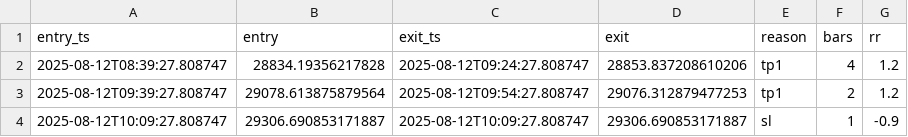
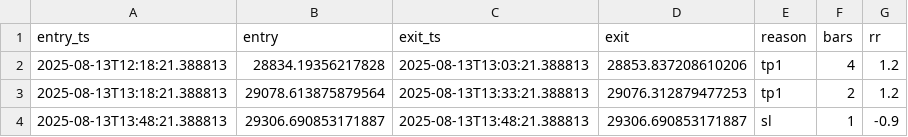
Before and after one commit to Fortis382/btc-strategy-v9, a CSV file: logs/trades.csv, drawn as a sheet.

```diff
--- a/logs/trades.csv
+++ b/logs/trades.csv
@@ -1,4 +1,4 @@
 entry_ts,entry,exit_ts,exit,reason,bars,rr
-2025-08-12T08:39:27.808747,28834.19356217828,2025-08-12T09:24:27.808747,28853.837208610206,tp1,4,1.2
-2025-08-12T09:39:27.808747,29078.613875879564,2025-08-12T09:54:27.808747,29076.312879477253,tp1,2,1.2
-2025-08-12T10:09:27.808747,29306.690853171887,2025-08-12T10:09:27.808747,29306.690853171887,sl,1,-0.9
+2025-08-13T12:18:21.388813,28834.19356217828,2025-08-13T13:03:21.388813,28853.837208610206,tp1,4,1.2
+2025-08-13T13:18:21.388813,29078.613875879564,2025-08-13T13:33:21.388813,29076.312879477253,tp1,2,1.2
+2025-08-13T13:48:21.388813,29306.690853171887,2025-08-13T13:48:21.388813,29306.690853171887,sl,1,-0.9
```
Also changed, not shown: 11 other files.
